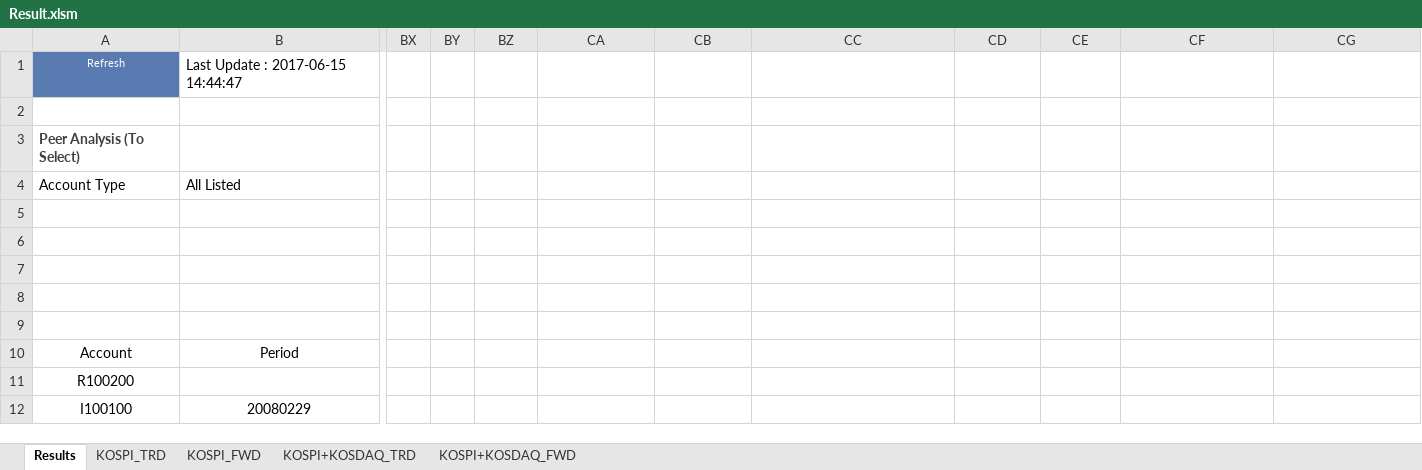
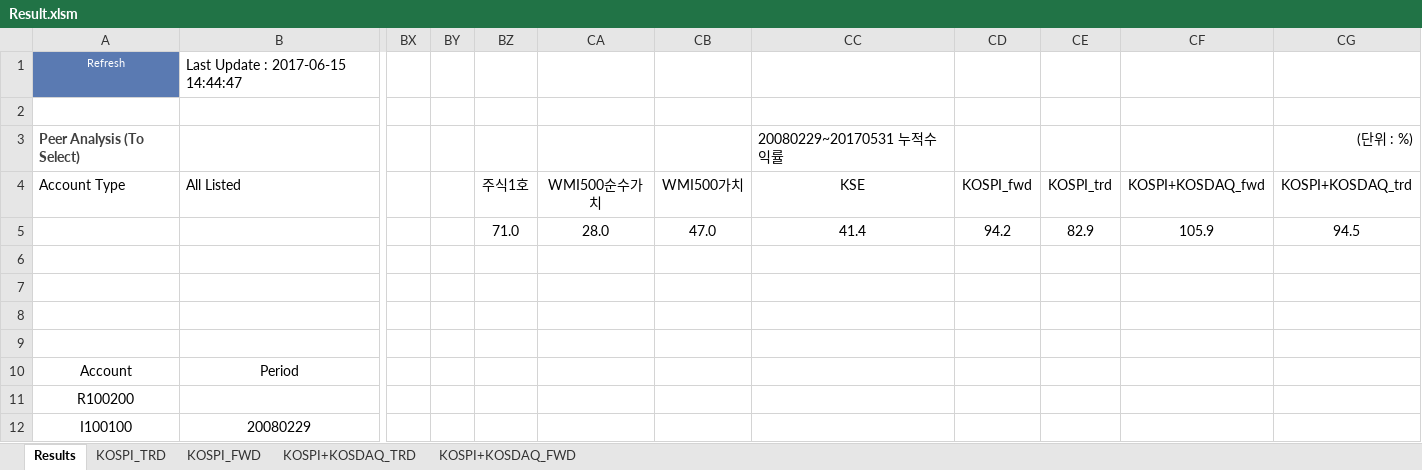
Before and after one commit to lshlsh135/GIT, an Excel workbook: msci/200103~201612(25811월말 리밸런싱)/Result.xlsm, sheet Results, drawn as a sheet; only a part is shown, gaps mark what is left out; values as stored, in another font and other column widths than the file's, no borders; charts and pictures not drawn; the diff names each change by its address in the sheet, - before the commit and + after, or states it on an @@ line.

```diff
--- a/msci/200103~201612(25811월말 리밸런싱)/Result.xlsm (sheet Results)
+++ b/msci/200103~201612(25811월말 리밸런싱)/Result.xlsm (sheet Results)
-CC3: (empty)
+CC3: 20080229~20170531 누적수익률
-CG3: (empty)
+CG3: (단위 : %)
-BZ4: (empty)
+BZ4: 주식1호
-CA4: (empty)
+CA4: WMI500순수가치
-CB4: (empty)
+CB4: WMI500가치
-CC4: (empty)
+CC4: KSE
-CD4: (empty)
+CD4: KOSPI_fwd
-CE4: (empty)
+CE4: KOSPI_trd
-CF4: (empty)
+CF4: KOSPI+KOSDAQ_fwd
-CG4: (empty)
+CG4: KOSPI+KOSDAQ_trd
-BZ5: (empty)
+BZ5: 71.0
-CA5: (empty)
+CA5: 28.0
-CB5: (empty)
+CB5: 47.0
-CC5: (empty)
+CC5: 41.4
-CD5: (empty)
+CD5: 94.2
-CE5: (empty)
+CE5: 82.9
-CF5: (empty)
+CF5: 105.9
-CG5: (empty)
+CG5: 94.5
```
Also changed, not shown: charts or pictures, 24 other files.
